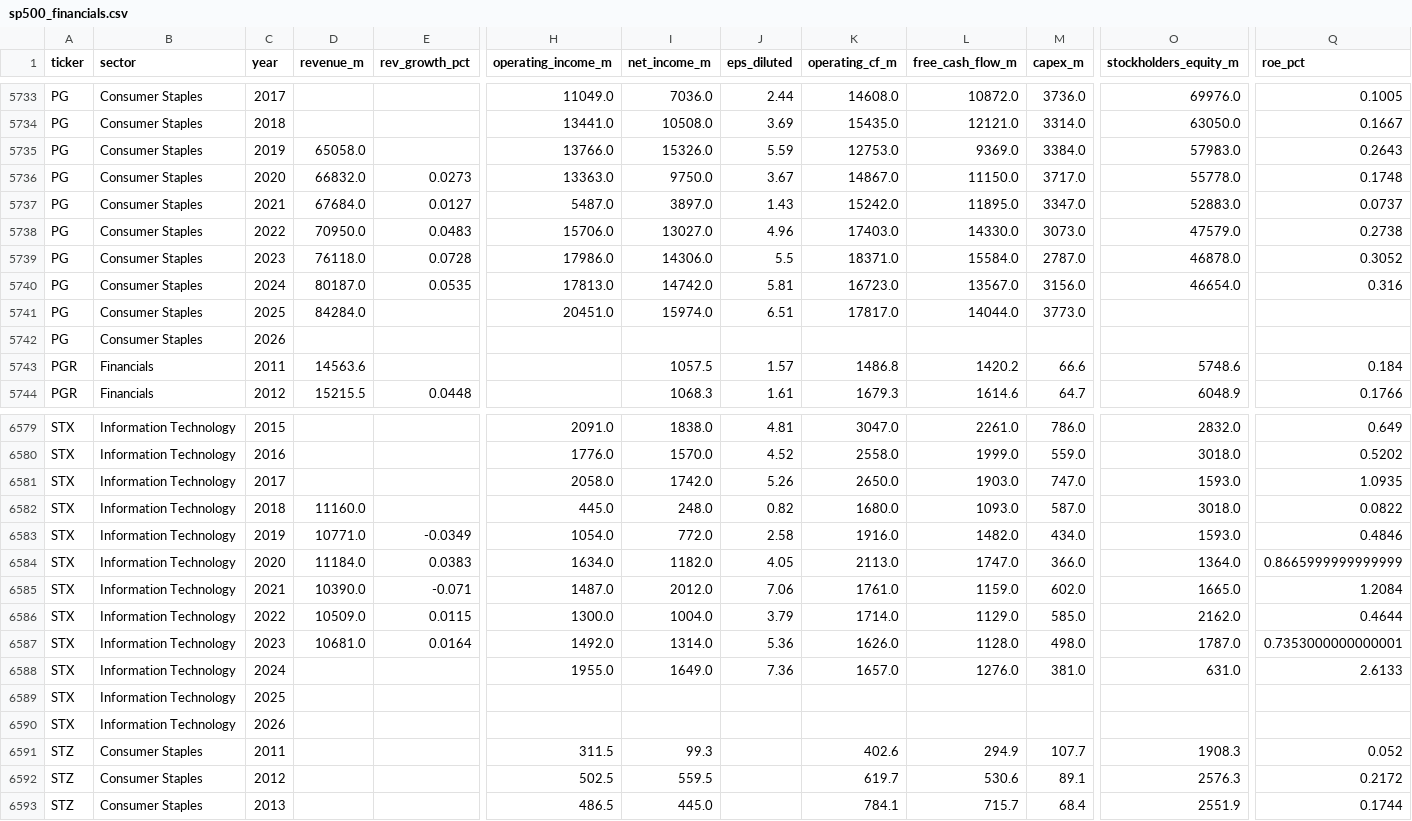
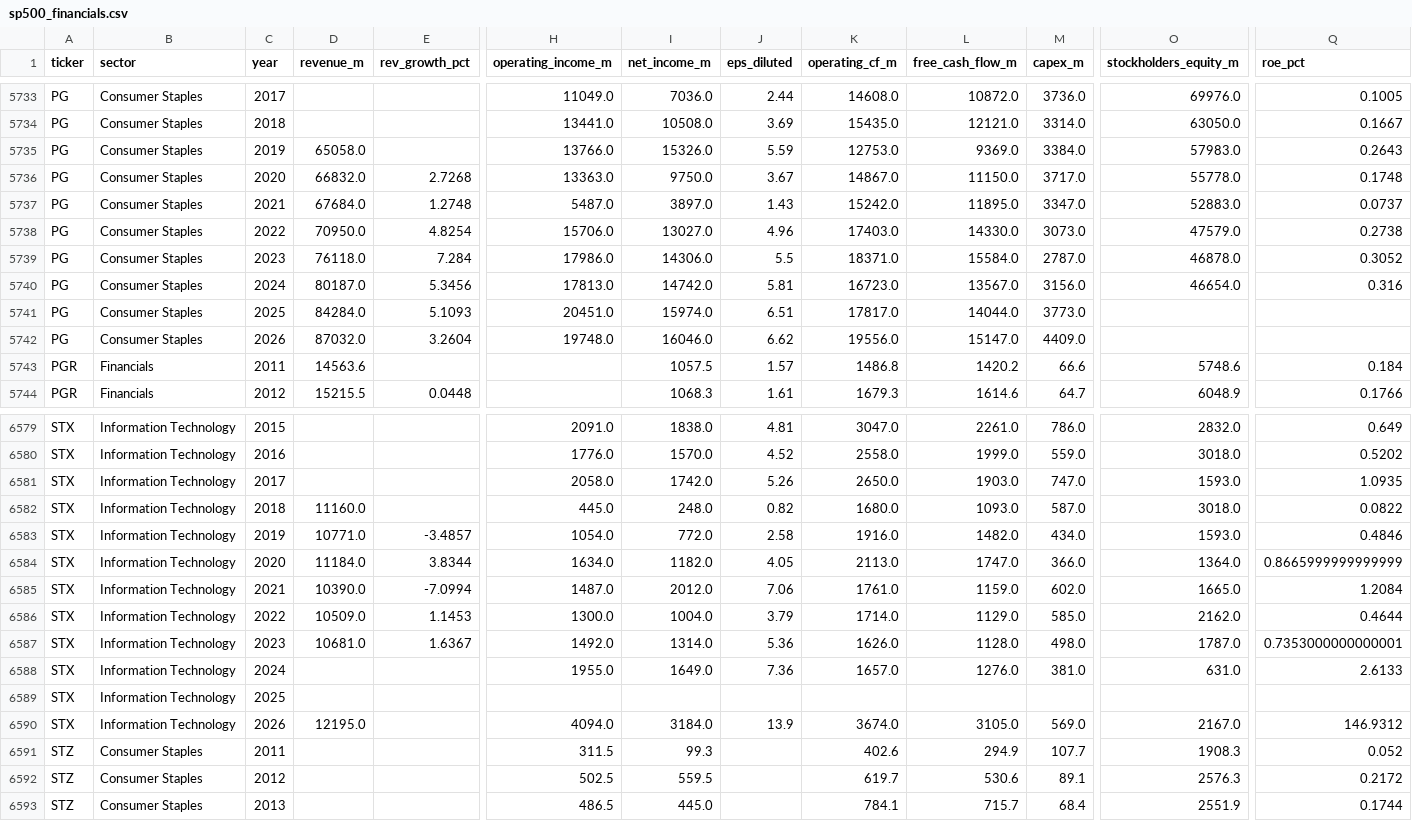
Before and after one commit to gregorybennett-a11y/S-P-Portfolio, a CSV file: data/sp500_financials.csv, drawn as a sheet; only a part is shown, gaps mark what is left out; removed rows and columns are numbered as before the commit, all else as after; rows hold the shown columns only; the diff names each change by its address in the sheet, - before the commit and + after, or states it on an @@ line.

```diff
--- a/data/sp500_financials.csv
+++ b/data/sp500_financials.csv
-E5736 (rev_growth_pct): 0.0273
+E5736 (rev_growth_pct): 2.7268
-E5737 (rev_growth_pct): 0.0127
+E5737 (rev_growth_pct): 1.2748
-E5738 (rev_growth_pct): 0.0483
+E5738 (rev_growth_pct): 4.8254
-E5739 (rev_growth_pct): 0.0728
+E5739 (rev_growth_pct): 7.284
-E5740 (rev_growth_pct): 0.0535
+E5740 (rev_growth_pct): 5.3456
-E5741 (rev_growth_pct): (empty)
+E5741 (rev_growth_pct): 5.1093
-row 5742: PG | Consumer Staples | 2026
+row 5742: PG | Consumer Staples | 2026 | 87032.0 | 3.2604 | 19748.0 | 16046.0 | 6.62 | 19556.0 | 15147.0 | 4409.0
-E6583 (rev_growth_pct): -0.0349
+E6583 (rev_growth_pct): -3.4857
-E6584 (rev_growth_pct): 0.0383
+E6584 (rev_growth_pct): 3.8344
-E6585 (rev_growth_pct): -0.071
+E6585 (rev_growth_pct): -7.0994
-E6586 (rev_growth_pct): 0.0115
+E6586 (rev_growth_pct): 1.1453
-E6587 (rev_growth_pct): 0.0164
+E6587 (rev_growth_pct): 1.6367
-row 6590: STX | Information Technology | 2026
+row 6590: STX | Information Technology | 2026 | 12195.0 |  | 4094.0 | 3184.0 | 13.9 | 3674.0 | 3105.0 | 569.0 | 2167.0 | 146.9312
```
Also changed, not shown: 1 other file.
